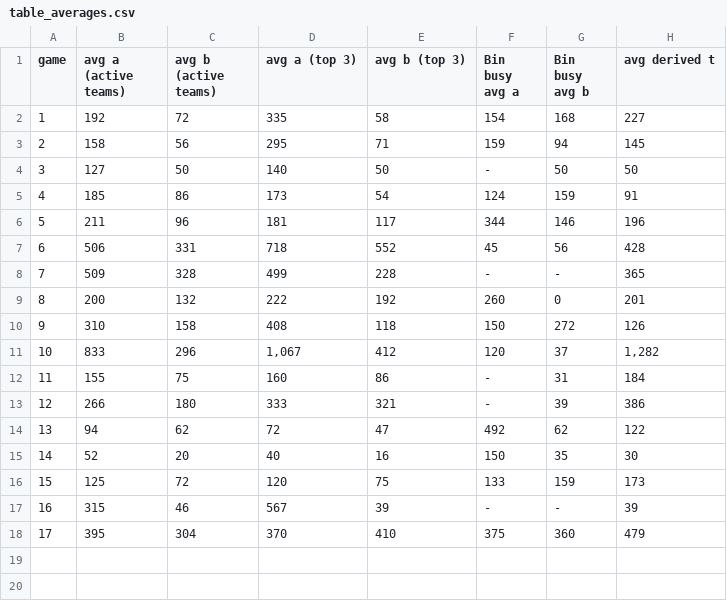
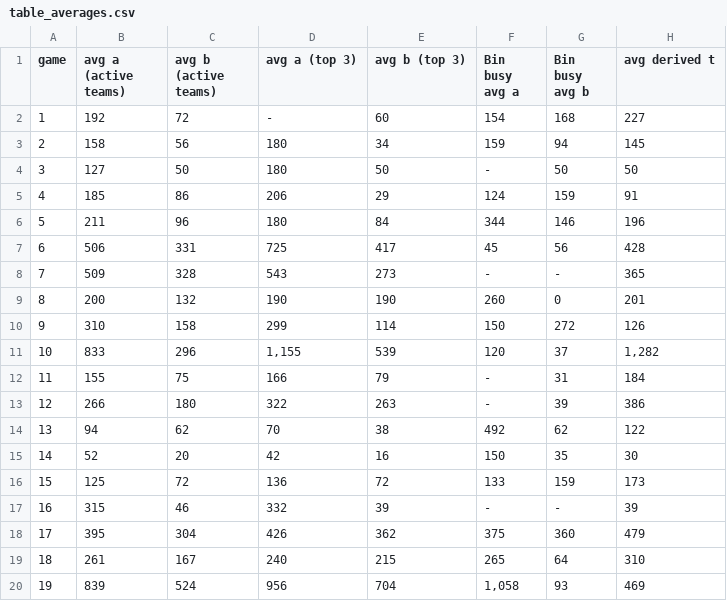
Before and after one commit to eixfachZabii/WireClaim, a CSV file: case_analysis/data/table_averages.csv, drawn as a sheet.

```diff
--- a/case_analysis/data/table_averages.csv
+++ b/case_analysis/data/table_averages.csv
@@ -1,18 +1,20 @@
 game,avg a (active teams),avg b (active teams),avg a (top 3),avg b (top 3),Bin busy avg a,Bin busy avg b,avg derived t
-1,192,72,335,58,154,168,227
-2,158,56,295,71,159,94,145
-3,127,50,140,50,-,50,50
-4,185,86,173,54,124,159,91
-5,211,96,181,117,344,146,196
-6,506,331,718,552,45,56,428
-7,509,328,499,228,-,-,365
-8,200,132,222,192,260,0,201
-9,310,158,408,118,150,272,126
-10,833,296,"1,067",412,120,37,"1,282"
-11,155,75,160,86,-,31,184
-12,266,180,333,321,-,39,386
-13,94,62,72,47,492,62,122
-14,52,20,40,16,150,35,30
-15,125,72,120,75,133,159,173
-16,315,46,567,39,-,-,39
-17,395,304,370,410,375,360,479
+1,192,72,-,60,154,168,227
+2,158,56,180,34,159,94,145
+3,127,50,180,50,-,50,50
+4,185,86,206,29,124,159,91
+5,211,96,180,84,344,146,196
+6,506,331,725,417,45,56,428
+7,509,328,543,273,-,-,365
+8,200,132,190,190,260,0,201
+9,310,158,299,114,150,272,126
+10,833,296,"1,155",539,120,37,"1,282"
+11,155,75,166,79,-,31,184
+12,266,180,322,263,-,39,386
+13,94,62,70,38,492,62,122
+14,52,20,42,16,150,35,30
+15,125,72,136,72,133,159,173
+16,315,46,332,39,-,-,39
+17,395,304,426,362,375,360,479
+18,261,167,240,215,265,64,310
+19,839,524,956,704,"1,058",93,469
```
Also changed, not shown: case_analysis/data/binbusy_money.csv, case_analysis/data/table_binbusy.csv, 5 other files.
